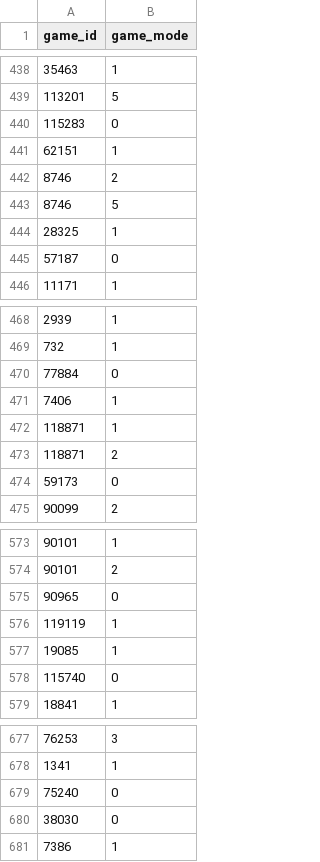
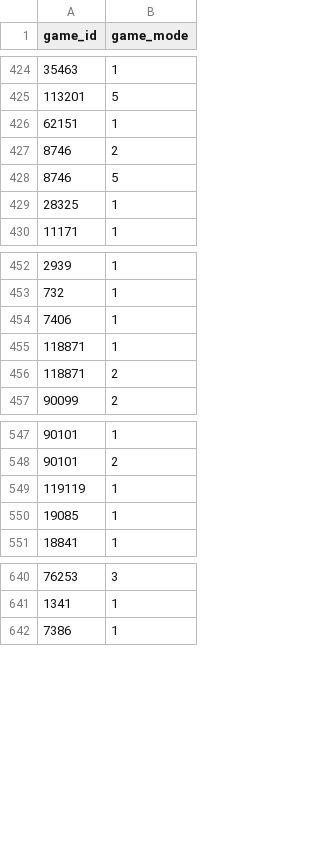
Before and after one commit to DiamondTop/gamingproject, a CSV file: Video_Game_Col_Project/game_modes.csv, drawn as a sheet; only a part is shown, gaps mark what is left out; the diff covers the shown part only; the diff names each change by its address in the sheet, - before the commit and + after, or states it on an @@ line.

```diff
--- a/Video_Game_Col_Project/game_modes.csv
+++ b/Video_Game_Col_Project/game_modes.csv
-row 440: 115283 | 0
-row 445: 57187 | 0
-row 470: 77884 | 0
-row 474: 59173 | 0
-row 575: 90965 | 0
-row 578: 115740 | 0
-row 679: 75240 | 0
-row 680: 38030 | 0
```
Also changed, not shown: 32 removed rows elsewhere in this file, Video_Game_Col_Project/age_ratings.csv, Video_Game_Col_Project/genres.csv, 2 other files.
